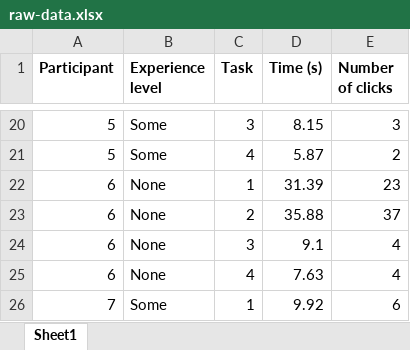
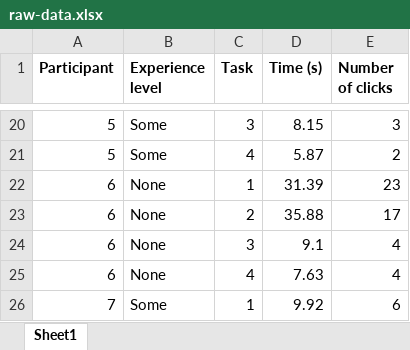
Before and after one commit to laustam/hci-project-files, an Excel workbook: user_study_2/raw-data.xlsx, sheet Sheet1, drawn as a sheet; only a part is shown, gaps mark what is left out; values as stored, in another font and other column widths than the file's, no borders; the diff names each change by its address in the sheet, - before the commit and + after, or states it on an @@ line.

```diff
--- a/user_study_2/raw-data.xlsx (sheet Sheet1)
+++ b/user_study_2/raw-data.xlsx (sheet Sheet1)
-E23 (Number of clicks): 37
+E23 (Number of clicks): 17
```
Also changed, not shown: 3 other files.
